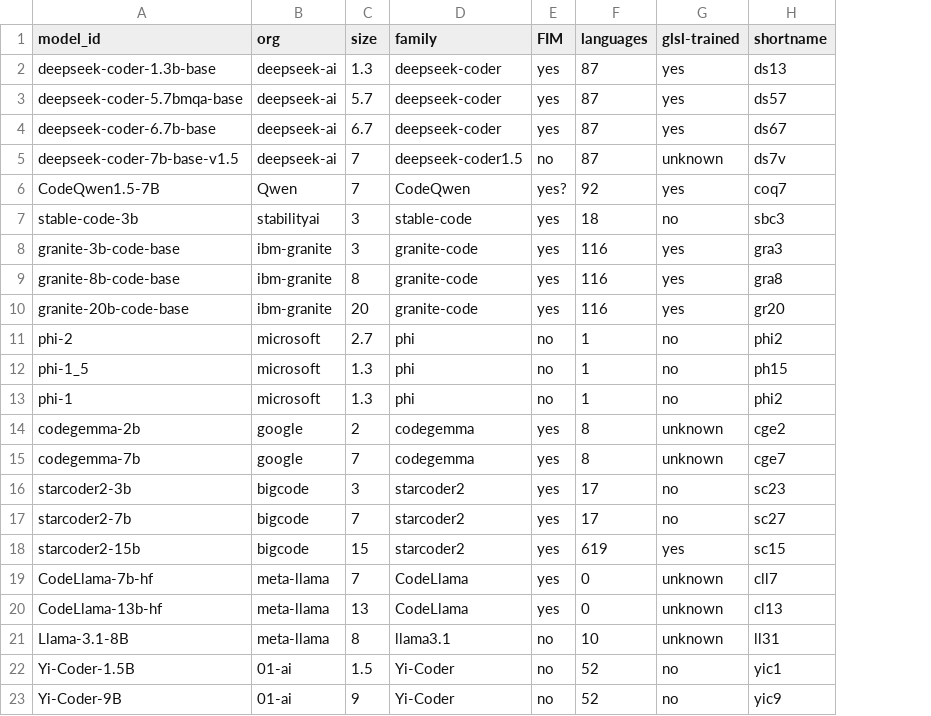
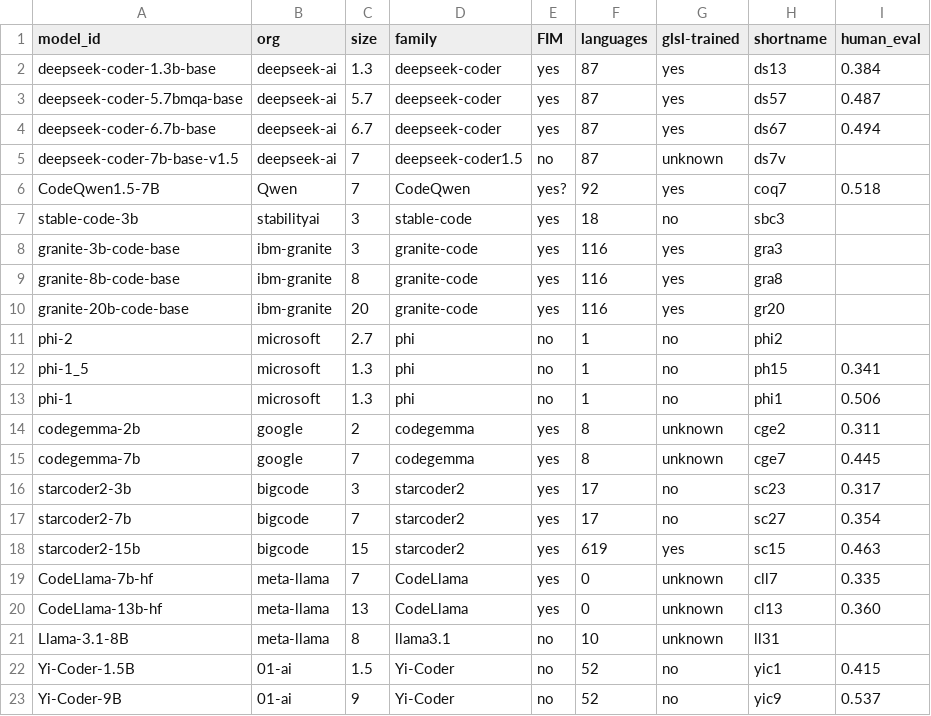
Before and after one commit to Vipitis/shadertoys-dataset, a CSV file: experiments/models.csv, drawn as a sheet; the diff names each change by its address in the sheet, - before the commit and + after, or states it on an @@ line.

```diff
--- a/experiments/models.csv
+++ b/experiments/models.csv
+column I (human_eval), rows 2-23: 0.384 | 0.487 | 0.494 |  | 0.518 |  |  |  |  |  | 0.341 | 0.506 | 0.311 | 0.445 | 0.317 | 0.354 | 0.463 | 0.335 | 0.360 |  | 0.415 | 0.537
-H13 (shortname): phi2
+H13 (shortname): phi1
```
Also changed, not shown: 6 other files.
